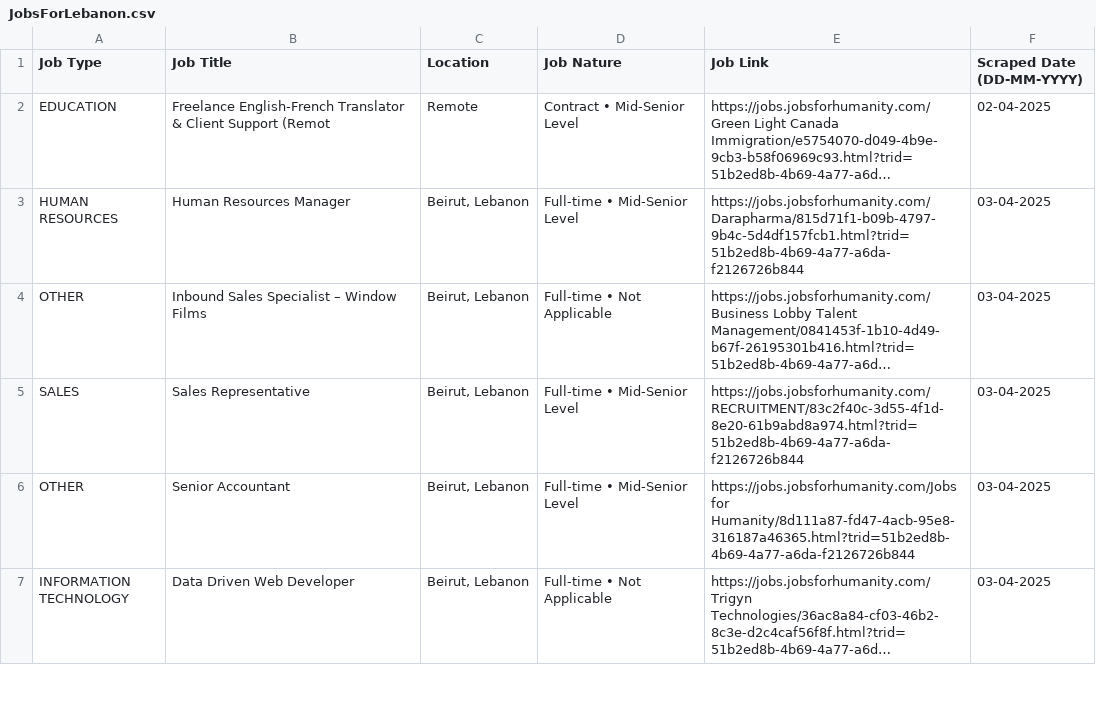
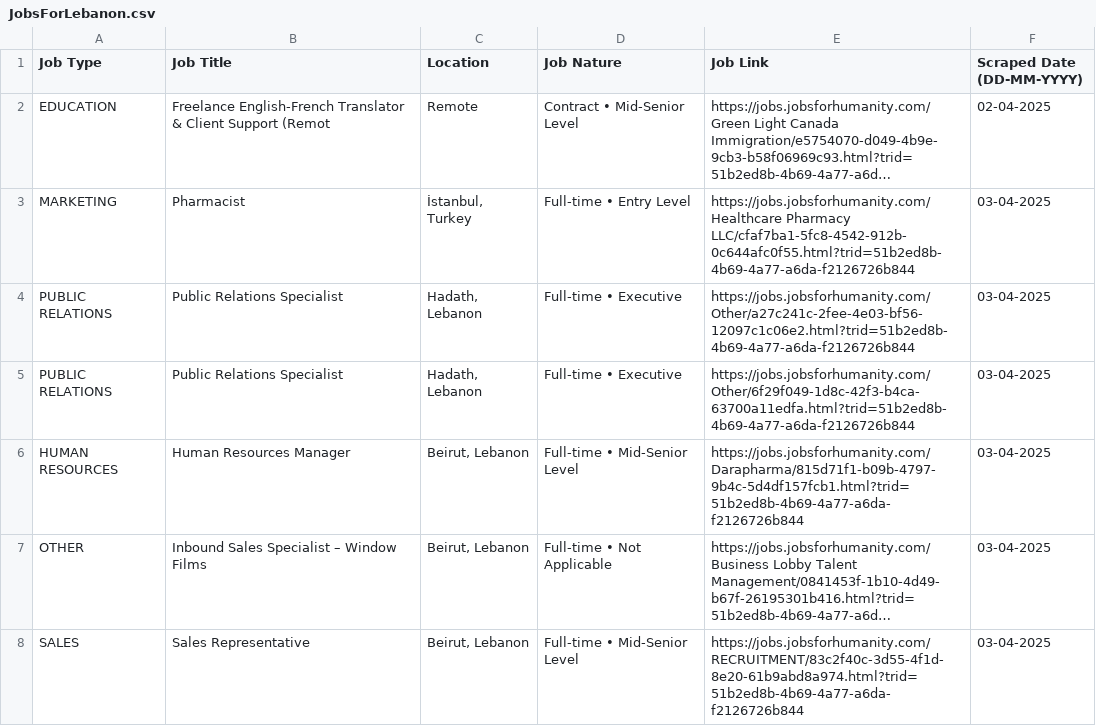
Before and after one commit to Mohamad-El-Kadiry/Web_scraping_Project, a CSV file: JobsForLebanon.csv, drawn as a sheet; only a part is shown; the shorter side is filled out with more unchanged rows; long unchanged cells end in …; the diff names each change by its address in the sheet, - before the commit and + after, or states it on an @@ line.

```diff
--- a/JobsForLebanon.csv
+++ b/JobsForLebanon.csv
+row 3: MARKETING | Pharmacist | İstanbul, Turkey | Full-time • Entry Level | https://jobs.jobsforhumanity.com/Healthcare Pharmacy LLC/cfaf7ba1-5fc8-4542-912b-0c644afc0f55.html?trid=51b2ed8b-4b69-4a77-a6da-f2126726b844 | 03-04-2025
+row 4: PUBLIC RELATIONS | Public Relations Specialist | Hadath, Lebanon | Full-time • Executive | https://jobs.jobsforhumanity.com/Other/a27c241c-2fee-4e03-bf56-12097c1c06e2.html?trid=51b2ed8b-4b69-4a77-a6da-f2126726b844 | 03-04-2025
+row 5: PUBLIC RELATIONS | Public Relations Specialist | Hadath, Lebanon | Full-time • Executive | https://jobs.jobsforhumanity.com/Other/6f29f049-1d8c-42f3-b4ca-63700a11edfa.html?trid=51b2ed8b-4b69-4a77-a6da-f2126726b844 | 03-04-2025
```
